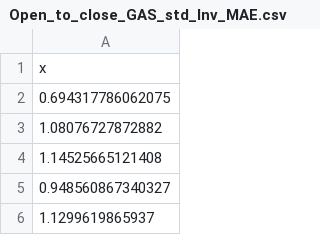
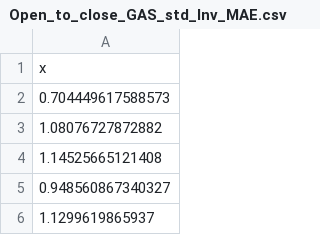
Before and after one commit to AslamTanjung/FE-Case-Study, a CSV file: MAE/Open_to_close_GAS_std_Inv_MAE.csv, drawn as a sheet; only a part is shown.

```diff
--- a/MAE/Open_to_close_GAS_std_Inv_MAE.csv
+++ b/MAE/Open_to_close_GAS_std_Inv_MAE.csv
@@ -1,3 +1,3 @@
 "x"
-0.694317786062075
+0.704449617588573
 1.08076727872882
```
Also changed, not shown: Forecasts/Open_to_close_GAS_std_Inv_Forecast.csv, 10 other files.
